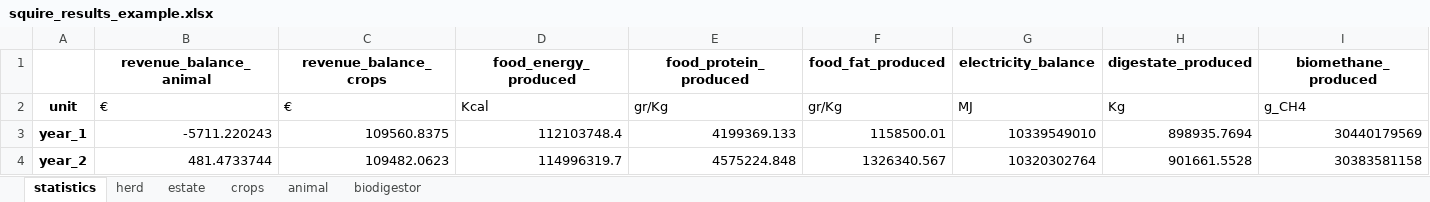
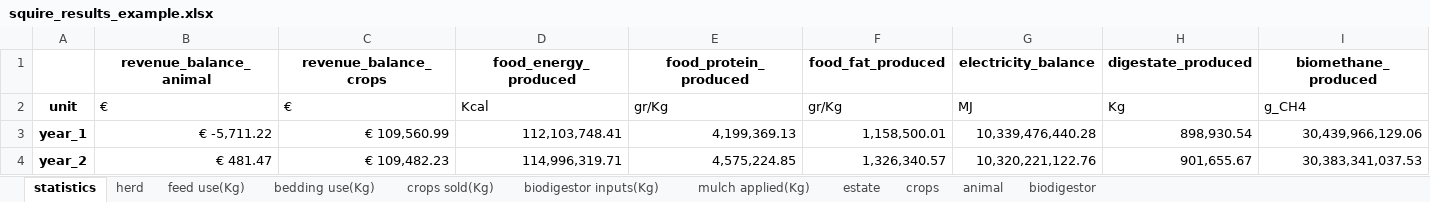
Before and after one commit to Siebr/Farm-Squire, an Excel workbook: squire_results_example.xlsx, sheet statistics, drawn as a sheet; only a part is shown; values as stored, in another font and other column widths than the file's, no borders; the diff covers the shown part only; the diff names each change by its address in the sheet, - before the commit and + after, or states it on an @@ line.

Commit message:
added outputs
crop designation reporting added

```diff
--- a/squire_results_example.xlsx (sheet statistics)
+++ b/squire_results_example.xlsx (sheet statistics)
+sheet tab: feed use(Kg)
+sheet tab: bedding use(Kg)
+sheet tab: crops sold(Kg)
+sheet tab: biodigestor inputs(Kg)
+sheet tab: mulch applied(Kg)
-B3 (revenue_balance_animal): -5711.220243
+B3 (revenue_balance_animal): € -5,711.22
-C3 (revenue_balance_crops): 109560.8375
+C3 (revenue_balance_crops): € 109,560.99
-D3 (food_energy_produced): 112103748.4
+D3 (food_energy_produced): 112,103,748.41
-E3 (food_protein_produced): 4199369.133
+E3 (food_protein_produced): 4,199,369.13
-F3 (food_fat_produced): 1158500.01
+F3 (food_fat_produced): 1,158,500.01
-G3 (electricity_balance): 10339549010
+G3 (electricity_balance): 10,339,476,440.28
-H3 (digestate_produced): 898935.7694
+H3 (digestate_produced): 898,930.54
-I3 (biomethane_produced): 30440179569
+I3 (biomethane_produced): 30,439,966,129.06
-B4 (revenue_balance_animal): 481.4733744
+B4 (revenue_balance_animal): € 481.47
-C4 (revenue_balance_crops): 109482.0623
+C4 (revenue_balance_crops): € 109,482.23
-D4 (food_energy_produced): 114996319.7
+D4 (food_energy_produced): 114,996,319.71
-E4 (food_protein_produced): 4575224.848
+E4 (food_protein_produced): 4,575,224.85
-F4 (food_fat_produced): 1326340.567
+F4 (food_fat_produced): 1,326,340.57
-G4 (electricity_balance): 10320302764
+G4 (electricity_balance): 10,320,221,122.76
-H4 (digestate_produced): 901661.5528
+H4 (digestate_produced): 901,655.67
-I4 (biomethane_produced): 30383581158
+I4 (biomethane_produced): 30,383,341,037.53
```
Also changed, not shown: 464 edited cells elsewhere in this sheet, sheet crops, sheet estate, sheet biodigestor, sheet animal, input_example.xlsx, 3 other files.
